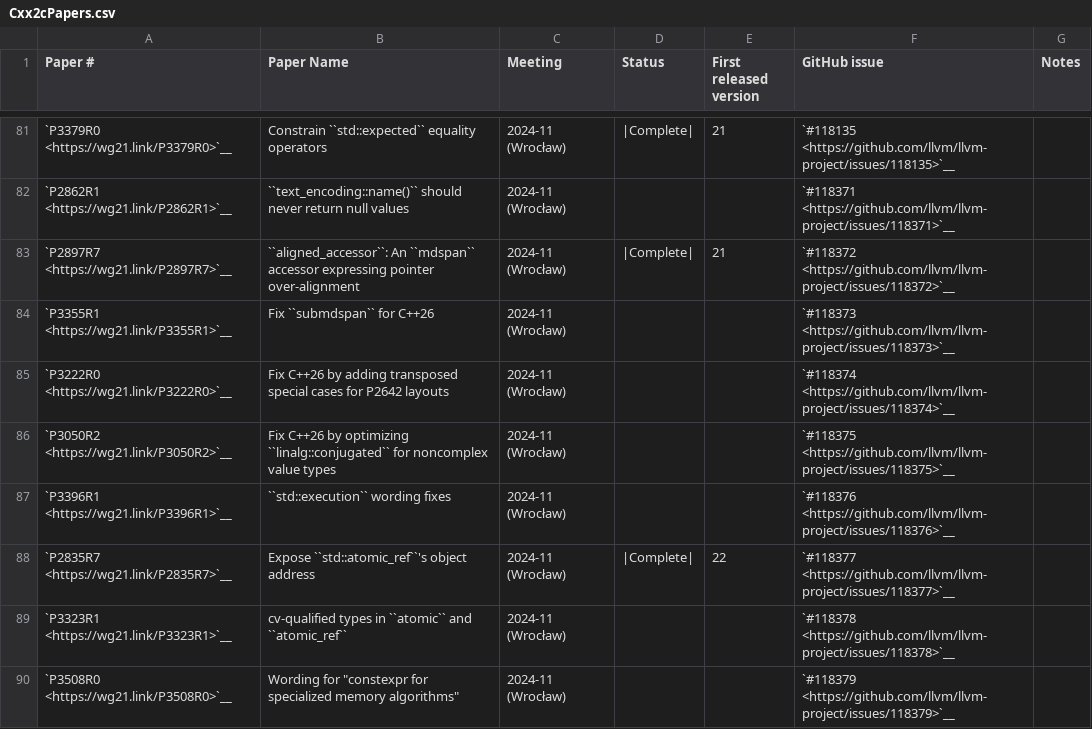
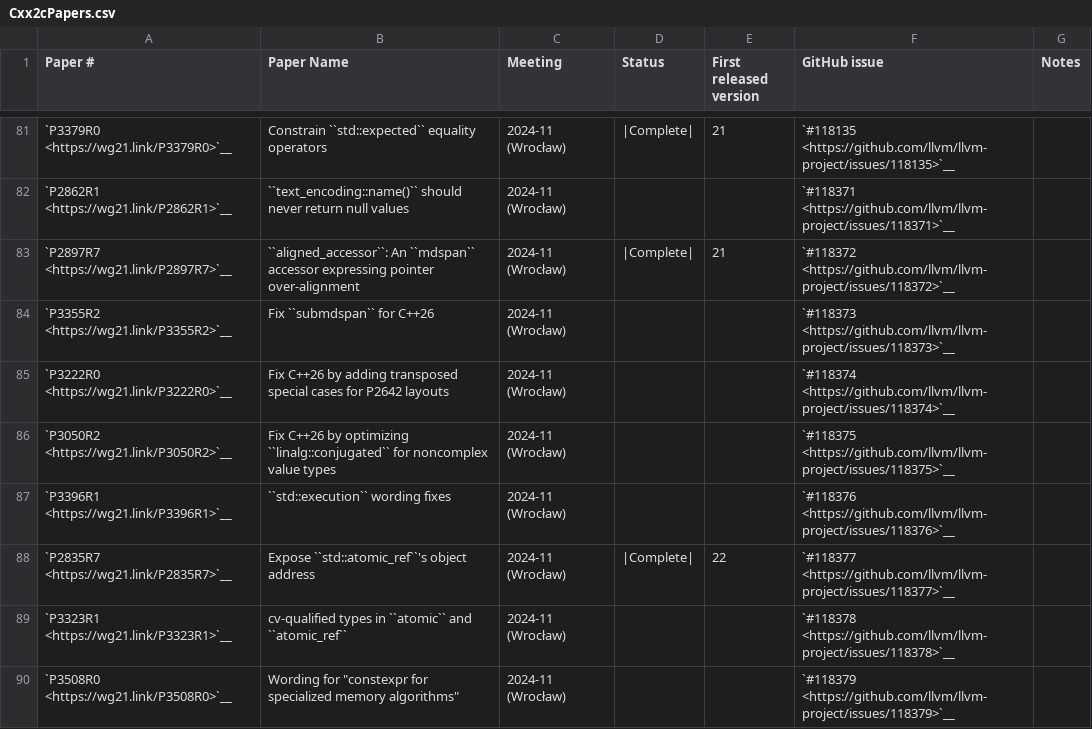
Before and after one commit to wel97459/llvm-rca1802, a CSV file: libcxx/docs/Status/Cxx2cPapers.csv, drawn as a sheet; only a part is shown, gaps mark what is left out.

Commit message:
[libc++][docs] Update to refer to P3355R2 (#167267)
Per https://github.com/cplusplus/draft/pull/7505, LWG approved P3355R2
and the differences between P3355R1 is subsequently applied. So it seems
better to refer to P3355R2.

```diff
--- a/libcxx/docs/Status/Cxx2cPapers.csv
+++ b/libcxx/docs/Status/Cxx2cPapers.csv
@@ -83,3 +83,3 @@
 "`P2897R7 <https://wg21.link/P2897R7>`__","``aligned_accessor``: An ``mdspan`` accessor expressing pointer over-alignment","2024-11 (Wrocław)","|Complete|","21","`#118372 <https://github.com/llvm/llvm-project/issues/118372>`__",""
-"`P3355R1 <https://wg21.link/P3355R1>`__","Fix ``submdspan`` for C++26","2024-11 (Wrocław)","","","`#118373 <https://github.com/llvm/llvm-project/issues/118373>`__",""
+"`P3355R2 <https://wg21.link/P3355R2>`__","Fix ``submdspan`` for C++26","2024-11 (Wrocław)","","","`#118373 <https://github.com/llvm/llvm-project/issues/118373>`__",""
 "`P3222R0 <https://wg21.link/P3222R0>`__","Fix C++26 by adding transposed special cases for P2642 layouts","2024-11 (Wrocław)","","","`#118374 <https://github.com/llvm/llvm-project/issues/118374>`__",""
```
